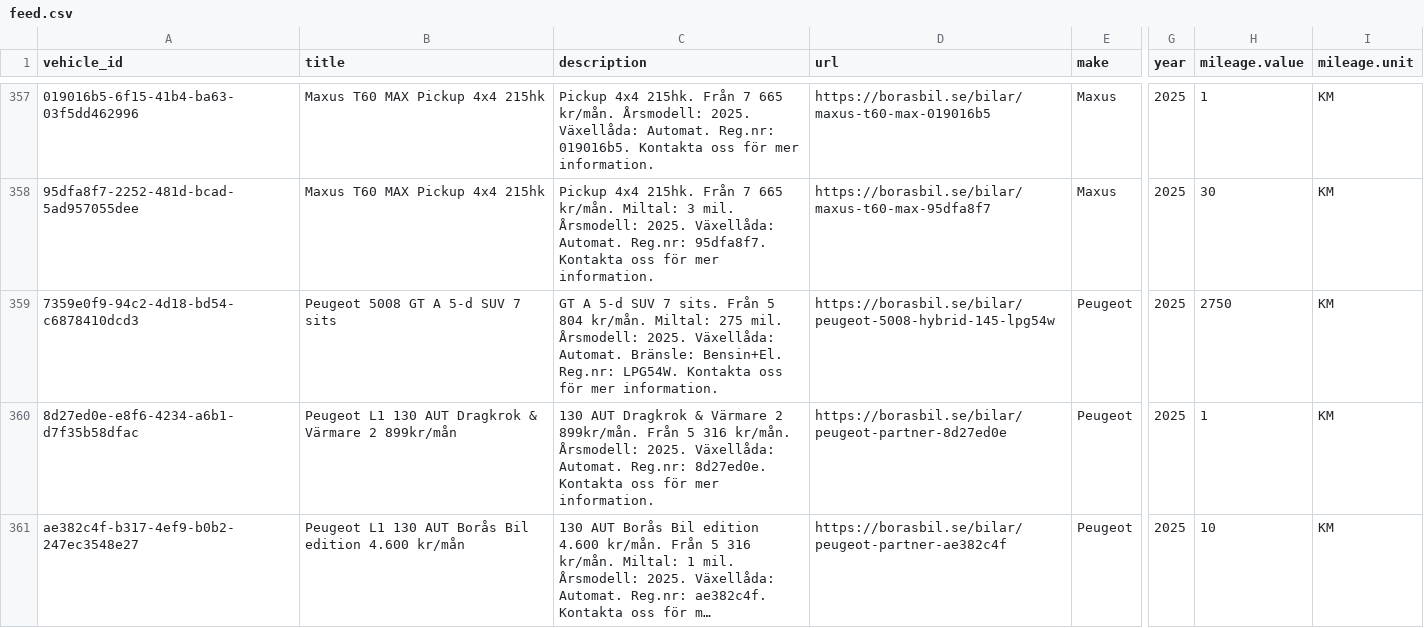
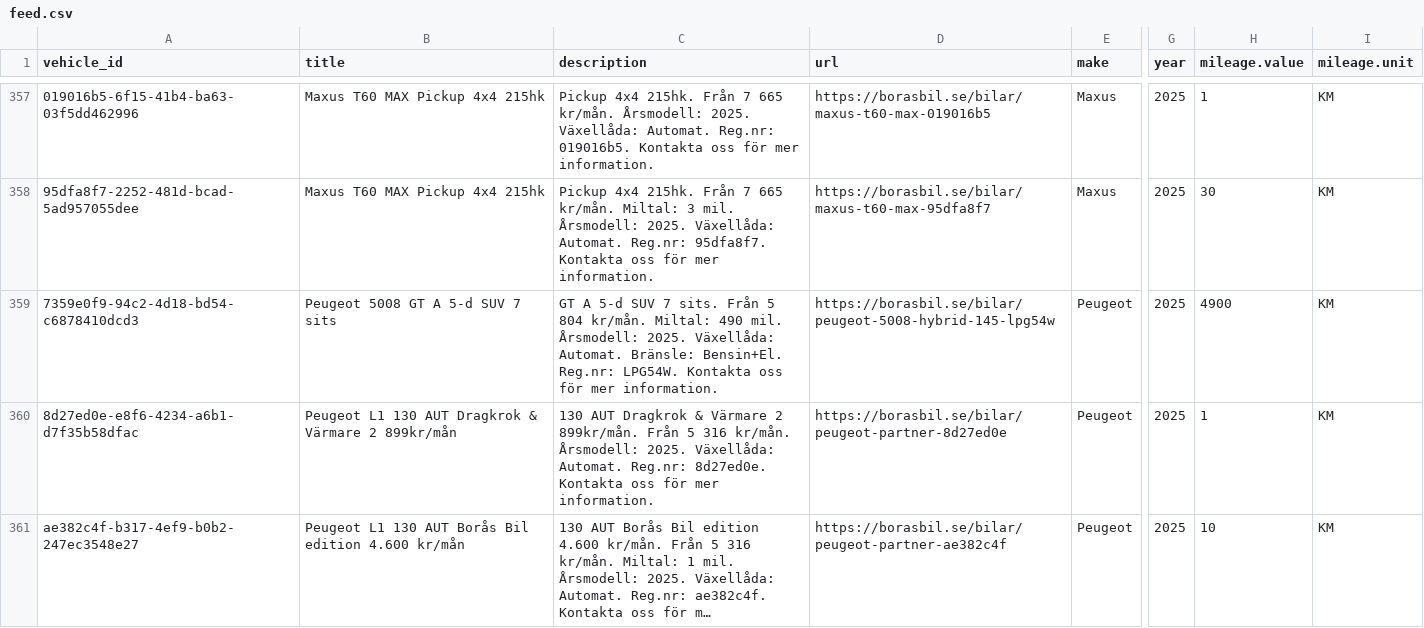
Before and after one commit to Milad-vivamedia/borasbil-facebook-feed, a CSV file: feed.csv, drawn as a sheet; only a part is shown, gaps mark what is left out; long unchanged cells end in …; the diff covers the shown part only; the diff names each change by its address in the sheet, - before the commit and + after, or states it on an @@ line.

```diff
--- a/feed.csv
+++ b/feed.csv
-C359 (description): …kr/mån. Miltal: 275 mil. Årsmodell:…
+C359 (description): …kr/mån. Miltal: 490 mil. Årsmodell:…
-H359 (mileage.value): 2750
+H359 (mileage.value): 4900
```
Also changed, not shown: 12 edited cells elsewhere in this file, 2 other files.
